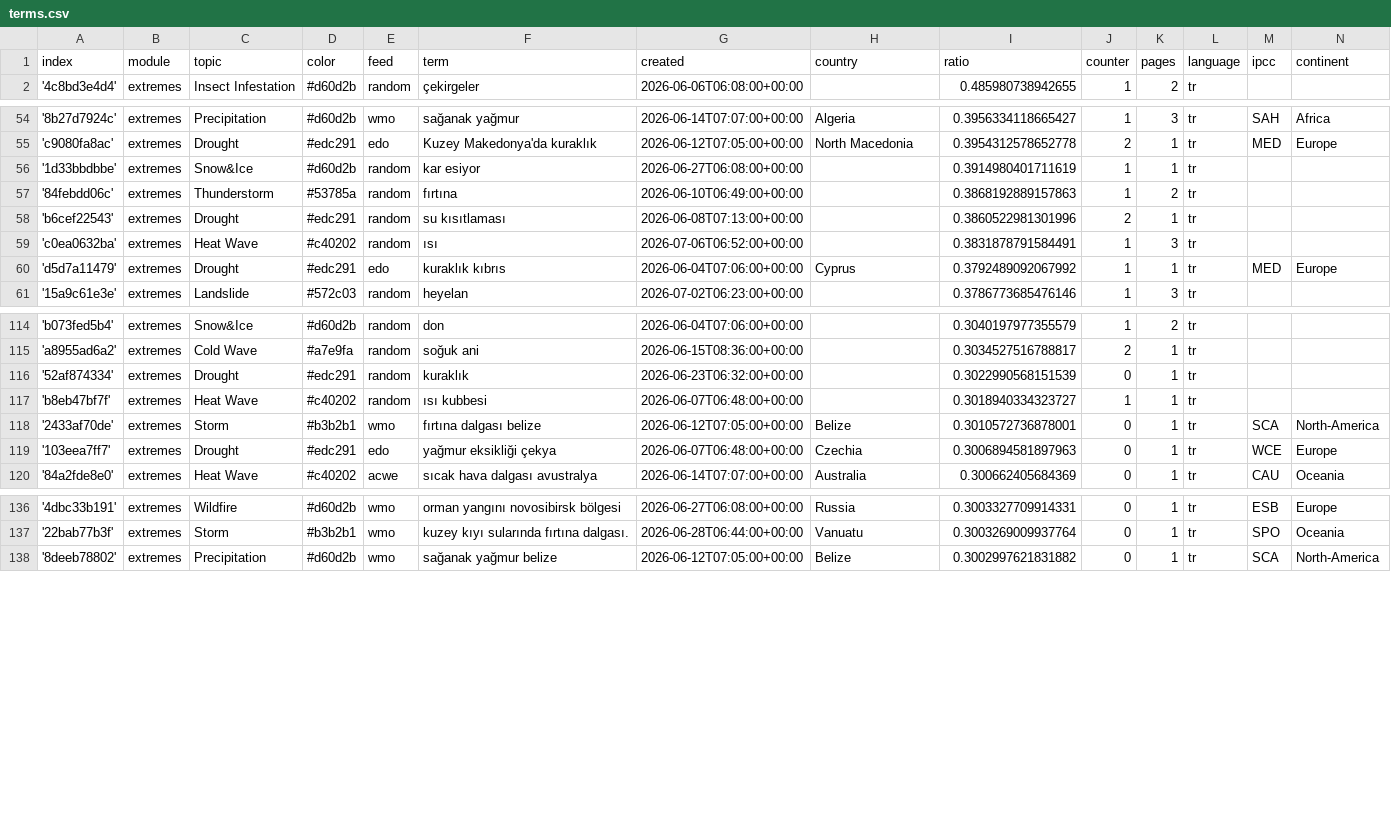
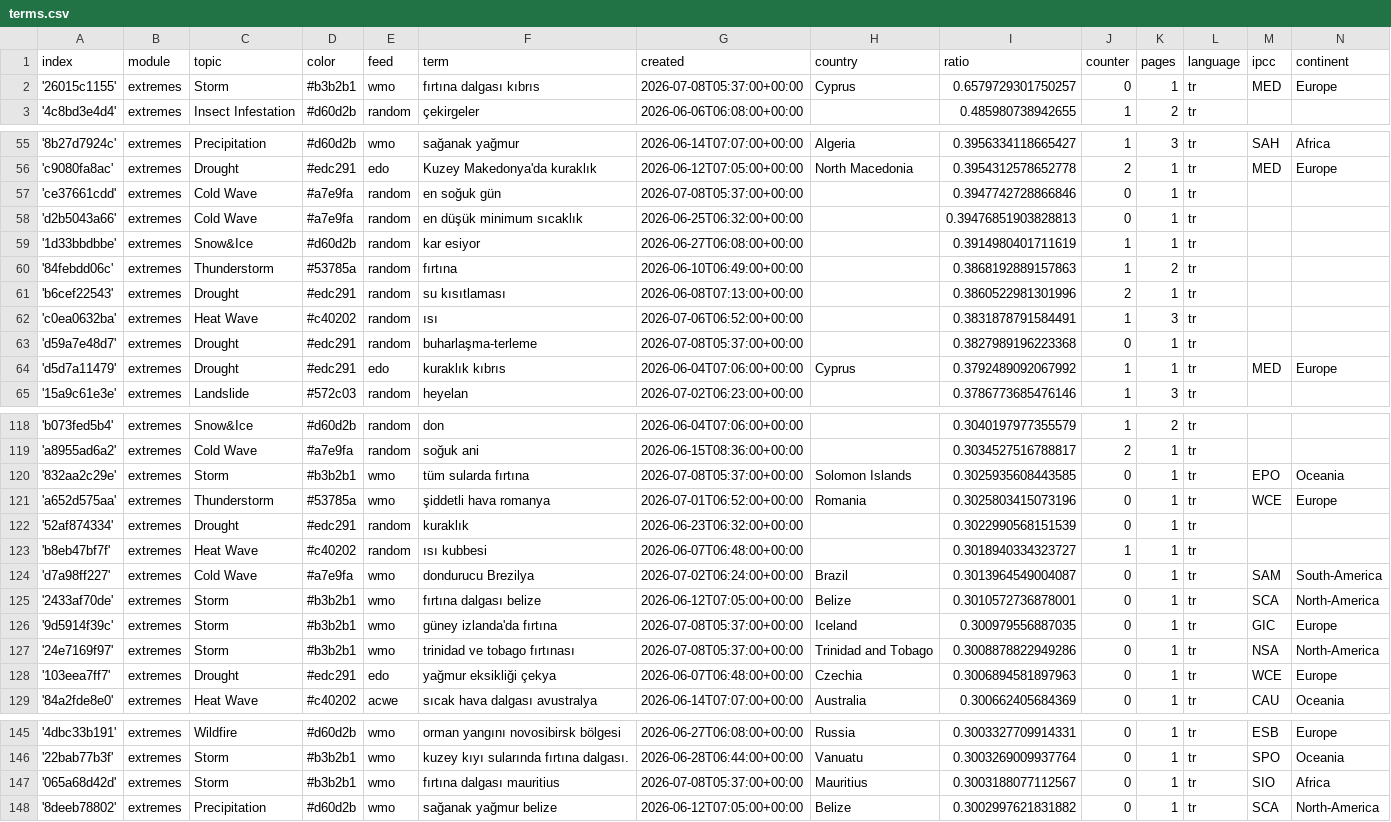
Before and after one commit to jannikdo28-news/TurkishExtremes, a CSV file: terms.csv, drawn as a sheet; only a part is shown, gaps mark what is left out.

Commit message:
Commit from GitHub Actions (import:0.0)

```diff
--- a/terms.csv
+++ b/terms.csv
@@ -1,2 +1,3 @@
 index,module,topic,color,feed,term,created,country,ratio,counter,pages,language,ipcc,continent
+'26015c1155',extremes,Storm,#b3b2b1,wmo,fırtına dalgası kıbrıs,2026-07-08T05:37:00+00:00,Cyprus,0.6579729301750257,0,1,tr,MED,Europe
 '4c8bd3e4d4',extremes,Insect Infestation,#d60d2b,random,çekirgeler,2026-06-06T06:08:00+00:00,,0.485980738942655,1,2,tr,,
@@ -55,2 +56,4 @@ index,module,topic,color,feed,term,created,country,ratio,counter,pages,language,
 'c9080fa8ac',extremes,Drought,#edc291,edo,Kuzey Makedonya'da kuraklık,2026-06-12T07:05:00+00:00,North Macedonia,0.3954312578652778,2,1,tr,MED,Europe
+'ce37661cdd',extremes,Cold Wave,#a7e9fa,random,en soğuk gün,2026-07-08T05:37:00+00:00,,0.3947742728866846,0,1,tr,,
+'d2b5043a66',extremes,Cold Wave,#a7e9fa,random,en düşük minimum sıcaklık,2026-06-25T06:32:00+00:00,,0.39476851903828813,0,1,tr,,
 '1d33bbdbbe',extremes,Snow&Ice,#d60d2b,random,kar esiyor,2026-06-27T06:08:00+00:00,,0.3914980401711619,1,1,tr,,
@@ -59,2 +62,3 @@ index,module,topic,color,feed,term,created,country,ratio,counter,pages,language,
 'c0ea0632ba',extremes,Heat Wave,#c40202,random,ısı,2026-07-06T06:52:00+00:00,,0.3831878791584491,1,3,tr,,
+'d59a7e48d7',extremes,Drought,#edc291,random,buharlaşma-terleme,2026-07-08T05:37:00+00:00,,0.3827989196223368,0,1,tr,,
 'd5d7a11479',extremes,Drought,#edc291,edo,kuraklık kıbrıs,2026-06-04T07:06:00+00:00,Cyprus,0.3792489092067992,1,1,tr,MED,Europe
@@ -115,5 +119,10 @@ index,module,topic,color,feed,term,created,country,ratio,counter,pages,language,
 'a8955ad6a2',extremes,Cold Wave,#a7e9fa,random,soğuk ani,2026-06-15T08:36:00+00:00,,0.3034527516788817,2,1,tr,,
+'832aa2c29e',extremes,Storm,#b3b2b1,wmo,tüm sularda fırtına,2026-07-08T05:37:00+00:00,Solomon Islands,0.3025935608443585,0,1,tr,EPO,Oceania
+'a652d575aa',extremes,Thunderstorm,#53785a,wmo,şiddetli hava romanya,2026-07-01T06:52:00+00:00,Romania,0.3025803415073196,0,1,tr,WCE,Europe
 '52af874334',extremes,Drought,#edc291,random,kuraklık,2026-06-23T06:32:00+00:00,,0.3022990568151539,0,1,tr,,
 'b8eb47bf7f',extremes,Heat Wave,#c40202,random,ısı kubbesi,2026-06-07T06:48:00+00:00,,0.3018940334323727,1,1,tr,,
+'d7a98ff227',extremes,Cold Wave,#a7e9fa,wmo,dondurucu Brezilya,2026-07-02T06:24:00+00:00,Brazil,0.3013964549004087,0,1,tr,SAM,South-America
 '2433af70de',extremes,Storm,#b3b2b1,wmo,fırtına dalgası belize,2026-06-12T07:05:00+00:00,Belize,0.3010572736878001,0,1,tr,SCA,North-America
+'9d5914f39c',extremes,Storm,#b3b2b1,wmo,güney izlanda'da fırtına,2026-07-08T05:37:00+00:00,Iceland,0.300979556887035,0,1,tr,GIC,Europe
+'24e7169f97',extremes,Storm,#b3b2b1,wmo,trinidad ve tobago fırtınası,2026-07-08T05:37:00+00:00,Trinidad and Tobago,0.3008878822949286,0,1,tr,NSA,North-America
 '103eea7ff7',extremes,Drought,#edc291,edo,yağmur eksikliği çekya,2026-06-07T06:48:00+00:00,Czechia,0.3006894581897963,0,1,tr,WCE,Europe
@@ -137,2 +146,3 @@ index,module,topic,color,feed,term,created,country,ratio,counter,pages,language,
 '22bab77b3f',extremes,Storm,#b3b2b1,wmo,kuzey kıyı sularında fırtına dalgası.,2026-06-28T06:44:00+00:00,Vanuatu,0.3003269009937764,0,1,tr,SPO,Oceania
+'065a68d42d',extremes,Storm,#b3b2b1,wmo,fırtına dalgası mauritius,2026-07-08T05:37:00+00:00,Mauritius,0.3003188077112567,0,1,tr,SIO,Africa
 '8deeb78802',extremes,Precipitation,#d60d2b,wmo,sağanak yağmur belize,2026-06-12T07:05:00+00:00,Belize,0.3002997621831882,0,1,tr,SCA,North-America
```
